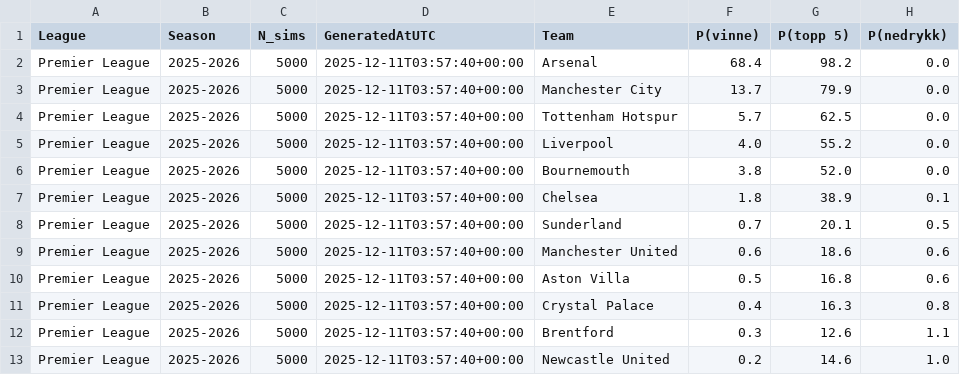
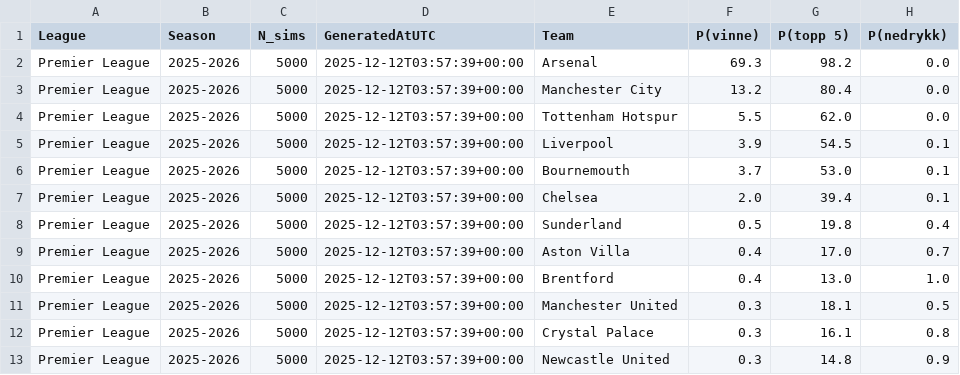
Before and after one commit to SindreUlsaker/Football_prediction, a CSV file: data/processed/simulations/premier_league_sim.csv, drawn as a sheet; only a part is shown; the diff covers the shown part only.

```diff
--- a/data/processed/simulations/premier_league_sim.csv
+++ b/data/processed/simulations/premier_league_sim.csv
@@ -1,13 +1,13 @@
 League,Season,N_sims,GeneratedAtUTC,Team,P(vinne),P(topp 5),P(nedrykk)
-Premier League,2025-2026,5000,2025-12-11T03:57:40+00:00,Arsenal,68.4,98.2,0.0
-Premier League,2025-2026,5000,2025-12-11T03:57:40+00:00,Manchester City,13.7,79.9,0.0
-Premier League,2025-2026,5000,2025-12-11T03:57:40+00:00,Tottenham Hotspur,5.7,62.5,0.0
-Premier League,2025-2026,5000,2025-12-11T03:57:40+00:00,Liverpool,4.0,55.2,0.0
-Premier League,2025-2026,5000,2025-12-11T03:57:40+00:00,Bournemouth,3.8,52.0,0.0
-Premier League,2025-2026,5000,2025-12-11T03:57:40+00:00,Chelsea,1.8,38.9,0.1
-Premier League,2025-2026,5000,2025-12-11T03:57:40+00:00,Sunderland,0.7,20.1,0.5
-Premier League,2025-2026,5000,2025-12-11T03:57:40+00:00,Manchester United,0.6,18.6,0.6
-Premier League,2025-2026,5000,2025-12-11T03:57:40+00:00,Aston Villa,0.5,16.8,0.6
-Premier League,2025-2026,5000,2025-12-11T03:57:40+00:00,Crystal Palace,0.4,16.3,0.8
-Premier League,2025-2026,5000,2025-12-11T03:57:40+00:00,Brentford,0.3,12.6,1.1
-Premier League,2025-2026,5000,2025-12-11T03:57:40+00:00,Newcastle United,0.2,14.6,1.0
+Premier League,2025-2026,5000,2025-12-12T03:57:39+00:00,Arsenal,69.3,98.2,0.0
+Premier League,2025-2026,5000,2025-12-12T03:57:39+00:00,Manchester City,13.2,80.4,0.0
+Premier League,2025-2026,5000,2025-12-12T03:57:39+00:00,Tottenham Hotspur,5.5,62.0,0.0
+Premier League,2025-2026,5000,2025-12-12T03:57:39+00:00,Liverpool,3.9,54.5,0.1
+Premier League,2025-2026,5000,2025-12-12T03:57:39+00:00,Bournemouth,3.7,53.0,0.1
+Premier League,2025-2026,5000,2025-12-12T03:57:39+00:00,Chelsea,2.0,39.4,0.1
+Premier League,2025-2026,5000,2025-12-12T03:57:39+00:00,Sunderland,0.5,19.8,0.4
+Premier League,2025-2026,5000,2025-12-12T03:57:39+00:00,Aston Villa,0.4,17.0,0.7
+Premier League,2025-2026,5000,2025-12-12T03:57:39+00:00,Brentford,0.4,13.0,1.0
+Premier League,2025-2026,5000,2025-12-12T03:57:39+00:00,Manchester United,0.3,18.1,0.5
+Premier League,2025-2026,5000,2025-12-12T03:57:39+00:00,Crystal Palace,0.3,16.1,0.8
+Premier League,2025-2026,5000,2025-12-12T03:57:39+00:00,Newcastle United,0.3,14.8,0.9
```
Also changed, not shown: 21 edited cells elsewhere in this file, data/processed/simulations/bundesliga_sim.csv, data/processed/simulations/la_liga_sim.csv, 2 other files.
